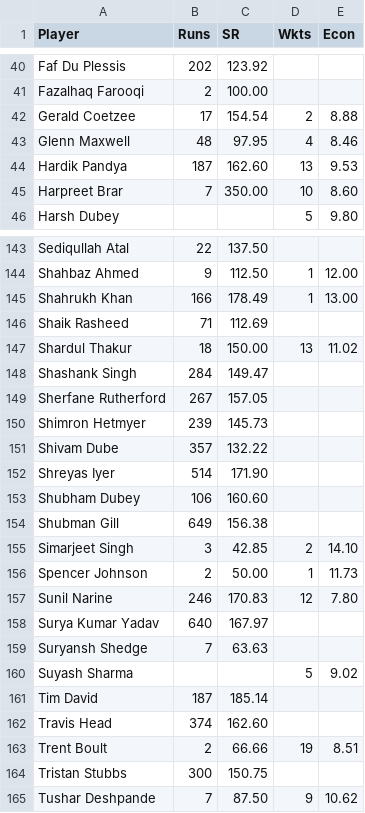
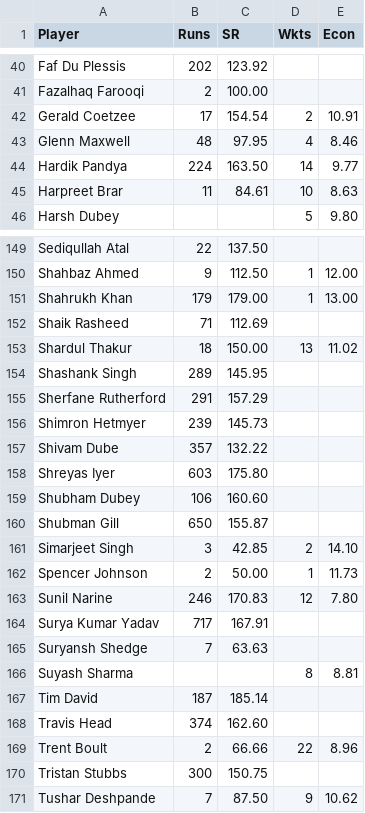
Before and after one commit to aps12/ipl-auction-2025, a CSV file: ipl_combined_stats_2025.csv, drawn as a sheet; only a part is shown, gaps mark what is left out; the diff covers the shown part only.

```diff
--- a/ipl_combined_stats_2025.csv
+++ b/ipl_combined_stats_2025.csv
@@ -41,6 +41,6 @@ Faf Du Plessis,202,123.92,,
 Fazalhaq Farooqi,2,100.00,,
-Gerald Coetzee,17,154.54,2,8.88
+Gerald Coetzee,17,154.54,2,10.91
 Glenn Maxwell,48,97.95,4,8.46
-Hardik Pandya,187,162.60,13,9.53
-Harpreet Brar,7,350.00,10,8.60
+Hardik Pandya,224,163.50,14,9.77
+Harpreet Brar,11,84.61,10,8.63
 Harsh Dubey,,,5,9.80
@@ -144,12 +150,12 @@ Sediqullah Atal,22,137.50,,
 Shahbaz Ahmed,9,112.50,1,12.00
-Shahrukh Khan,166,178.49,1,13.00
+Shahrukh Khan,179,179.00,1,13.00
 Shaik Rasheed,71,112.69,,
 Shardul Thakur,18,150.00,13,11.02
-Shashank Singh,284,149.47,,
-Sherfane Rutherford,267,157.05,,
+Shashank Singh,289,145.95,,
+Sherfane Rutherford,291,157.29,,
 Shimron Hetmyer,239,145.73,,
 Shivam Dube,357,132.22,,
-Shreyas Iyer,514,171.90,,
+Shreyas Iyer,603,175.80,,
 Shubham Dubey,106,160.60,,
-Shubman Gill,649,156.38,,
+Shubman Gill,650,155.87,,
 Simarjeet Singh,3,42.85,2,14.10
@@ -157,8 +163,8 @@ Spencer Johnson,2,50.00,1,11.73
 Sunil Narine,246,170.83,12,7.80
-Surya Kumar Yadav,640,167.97,,
+Surya Kumar Yadav,717,167.91,,
 Suryansh Shedge,7,63.63,,
-Suyash Sharma,,,5,9.02
+Suyash Sharma,,,8,8.81
 Tim David,187,185.14,,
 Travis Head,374,162.60,,
-Trent Boult,2,66.66,19,8.51
+Trent Boult,2,66.66,22,8.96
 Tristan Stubbs,300,150.75,,
```
Also changed, not shown: 6 added rows and 65 edited cells elsewhere in this file, ipl_batting_stats_2025.csv, ipl_bowling_stats_2025.csv, 1 other file.
